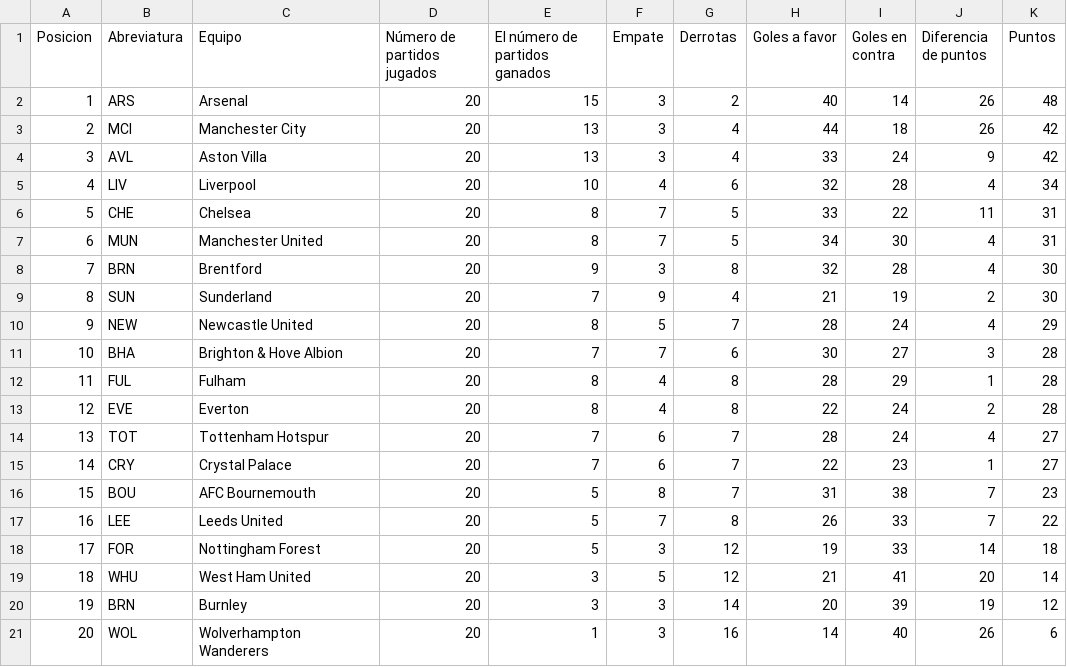
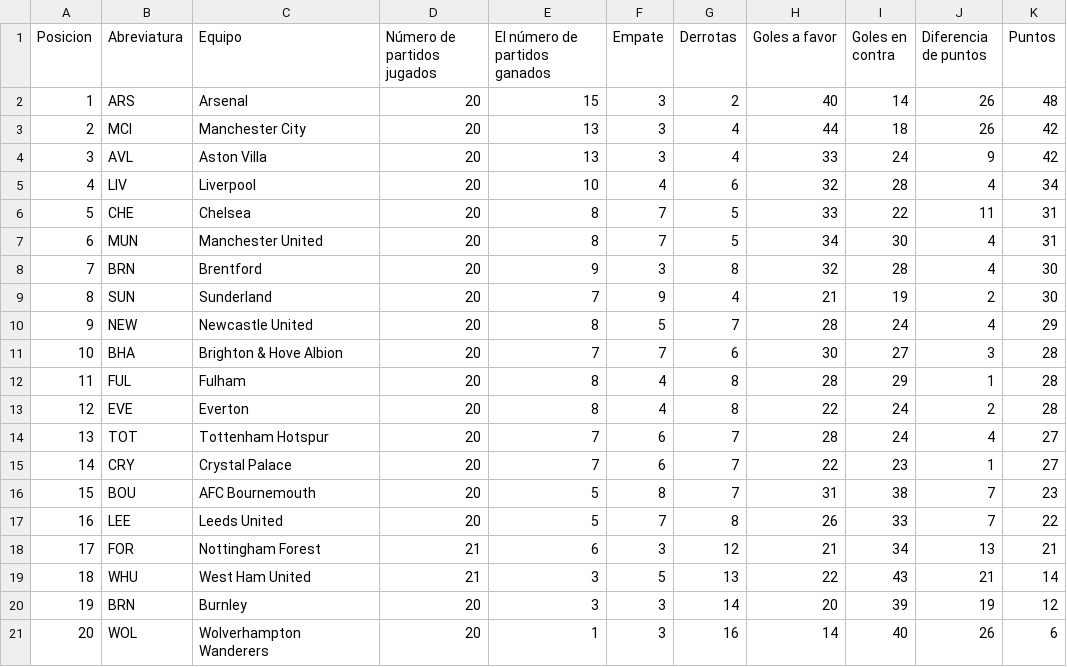
Before and after one commit to AndresPlazas19931504/scrapper-deportes-devops, a CSV file: data/premier_league_standings.csv, drawn as a sheet.

```diff
--- a/data/premier_league_standings.csv
+++ b/data/premier_league_standings.csv
@@ -17,4 +17,4 @@ Posicion,Abreviatura,Equipo,Número de partidos jugados,El número de partidos g
 16,LEE,Leeds United,20,5,7,8,26,33,7,22
-17,FOR,Nottingham Forest,20,5,3,12,19,33,14,18
-18,WHU,West Ham United,20,3,5,12,21,41,20,14
+17,FOR,Nottingham Forest,21,6,3,12,21,34,13,21
+18,WHU,West Ham United,21,3,5,13,22,43,21,14
 19,BRN,Burnley,20,3,3,14,20,39,19,12
```
